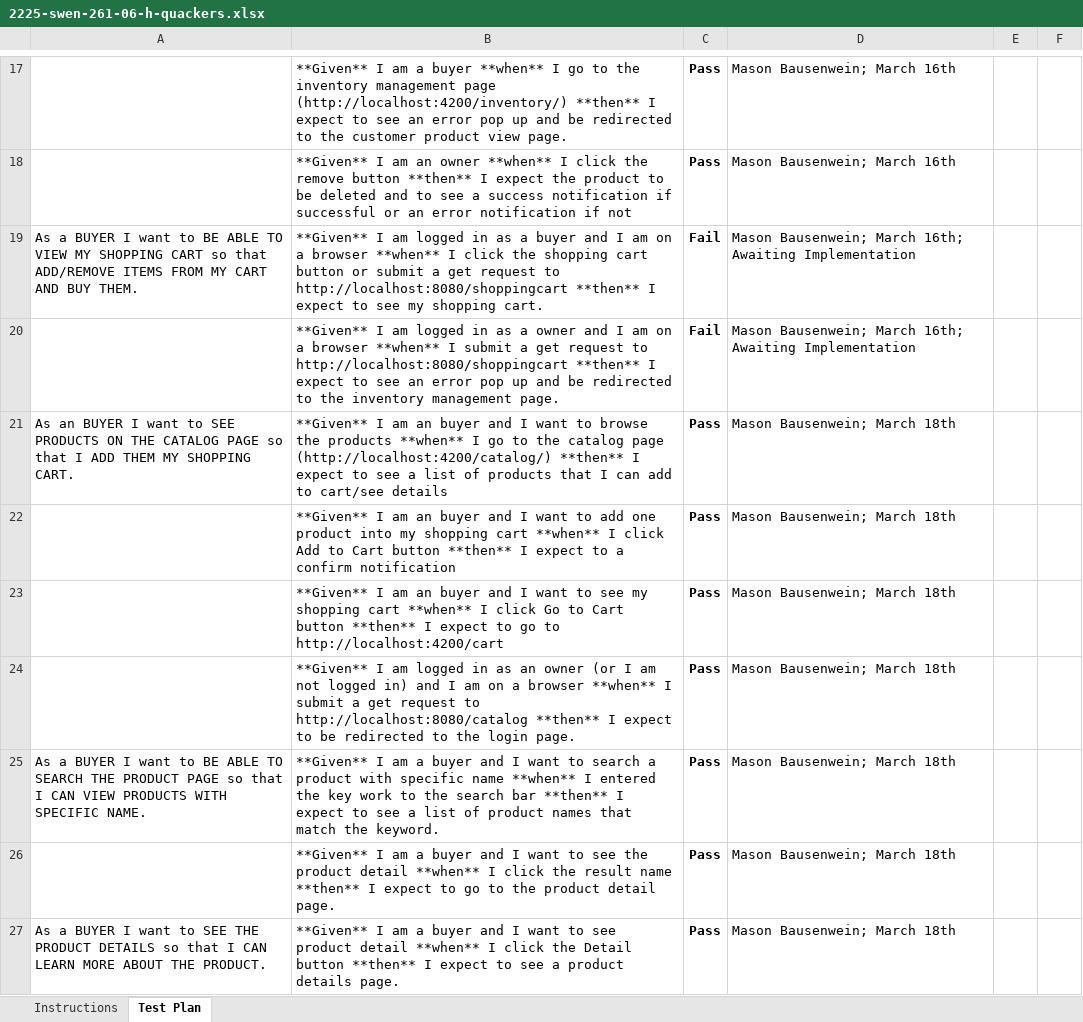
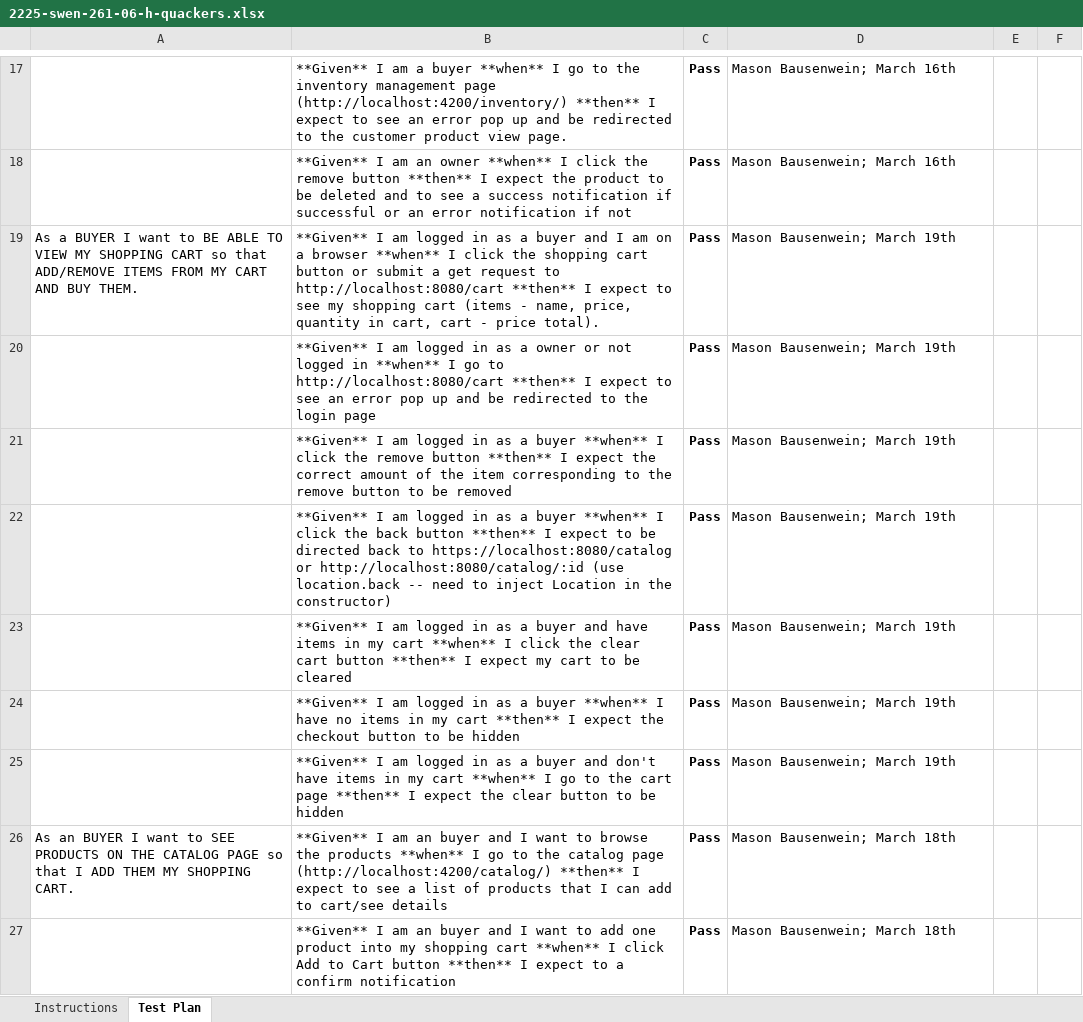
Before and after one commit to twh9811/QuackersWebstore, an Excel workbook: etc/2225-swen-261-06-h-quackers.xlsx, sheet Test Plan, drawn as a sheet; only a part is shown, gaps mark what is left out; the shorter side is filled out with more unchanged rows; values as stored, in another font and other column widths than the file's, no borders; conditional formats not drawn; removed rows and columns are numbered as before the commit, all else as after; the diff names each change by its address in the sheet, - before the commit and + after, or states it on an @@ line.

Commit message:
Updated Acceptance Test Plan

```diff
--- a/etc/2225-swen-261-06-h-quackers.xlsx (sheet Test Plan)
+++ b/etc/2225-swen-261-06-h-quackers.xlsx (sheet Test Plan)
-B19: …request to http://localhost:8080/shoppingcart **then** I expect to see my shopping cart.
+B19: …request to http://localhost:8080/cart **then** I expect to see my shopping cart (items - name, price, quantity in cart, cart - price total).
-C19: Fail
+C19: Pass
-D19: Mason Bausenwein; March 16th; Awaiting Implementation
+D19: Mason Bausenwein; March 19th
-row 20:  | **Given** I am logged in as a owner and I am on a browser **when** I submit a get request to http://localhost:8080/shoppingcart **then** I expect to see an error pop up and be redirected to the inventory management page. | Fail | Mason Bausenwein; March 16th; Awaiting Implementation
+row 20:  | **Given** I am logged in as a owner or not logged in **when** I go to http://localhost:8080/cart **then** I expect to see an error pop up and be redirected to the login page | Pass | Mason Bausenwein; March 19th
+row 21:  | **Given** I am logged in as a buyer **when** I click the remove button **then** I expect the correct amount of the item corresponding to the remove button to be removed | Pass | Mason Bausenwein; March 19th
+row 22:  | **Given** I am logged in as a buyer **when** I click the back button **then** I expect to be directed back to https://localhost:8080/catalog or http://localhost:8080/catalog/:id (use location.back -- need to inject Location in the constructor) | Pass | Mason Bausenwein; March 19th
+row 23:  | **Given** I am logged in as a buyer and have items in my cart **when** I click the clear cart button **then** I expect my cart to be cleared | Pass | Mason Bausenwein; March 19th
+row 24:  | **Given** I am logged in as a buyer **when** I have no items in my cart **then** I expect the checkout button to be hidden | Pass | Mason Bausenwein; March 19th
+row 25:  | **Given** I am logged in as a buyer and don't have items in my cart **when** I go to the cart page **then** I expect the clear button to be hidden | Pass | Mason Bausenwein; March 19th
```
